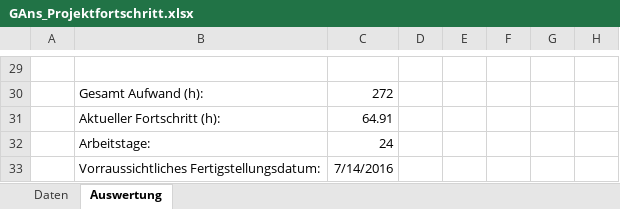
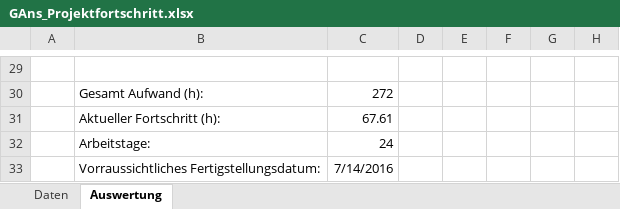
Before and after one commit to PSEProgrammgraphen/PSEDokumente, an Excel workbook: implementation/GAns_Projektfortschritt.xlsx, sheet Auswertung, drawn as a sheet; only a part is shown, gaps mark what is left out; values as stored, in another font and other column widths than the file's, no borders; charts and pictures not drawn; the diff names each change by its address in the sheet, - before the commit and + after, or states it on an @@ line.

Commit message:
updated fortschritt from 30.06.16

```diff
--- a/implementation/GAns_Projektfortschritt.xlsx (sheet Auswertung)
+++ b/implementation/GAns_Projektfortschritt.xlsx (sheet Auswertung)
-C31: 64.91
+C31: 67.61
```
Also changed, not shown: sheet Daten, charts or pictures.
